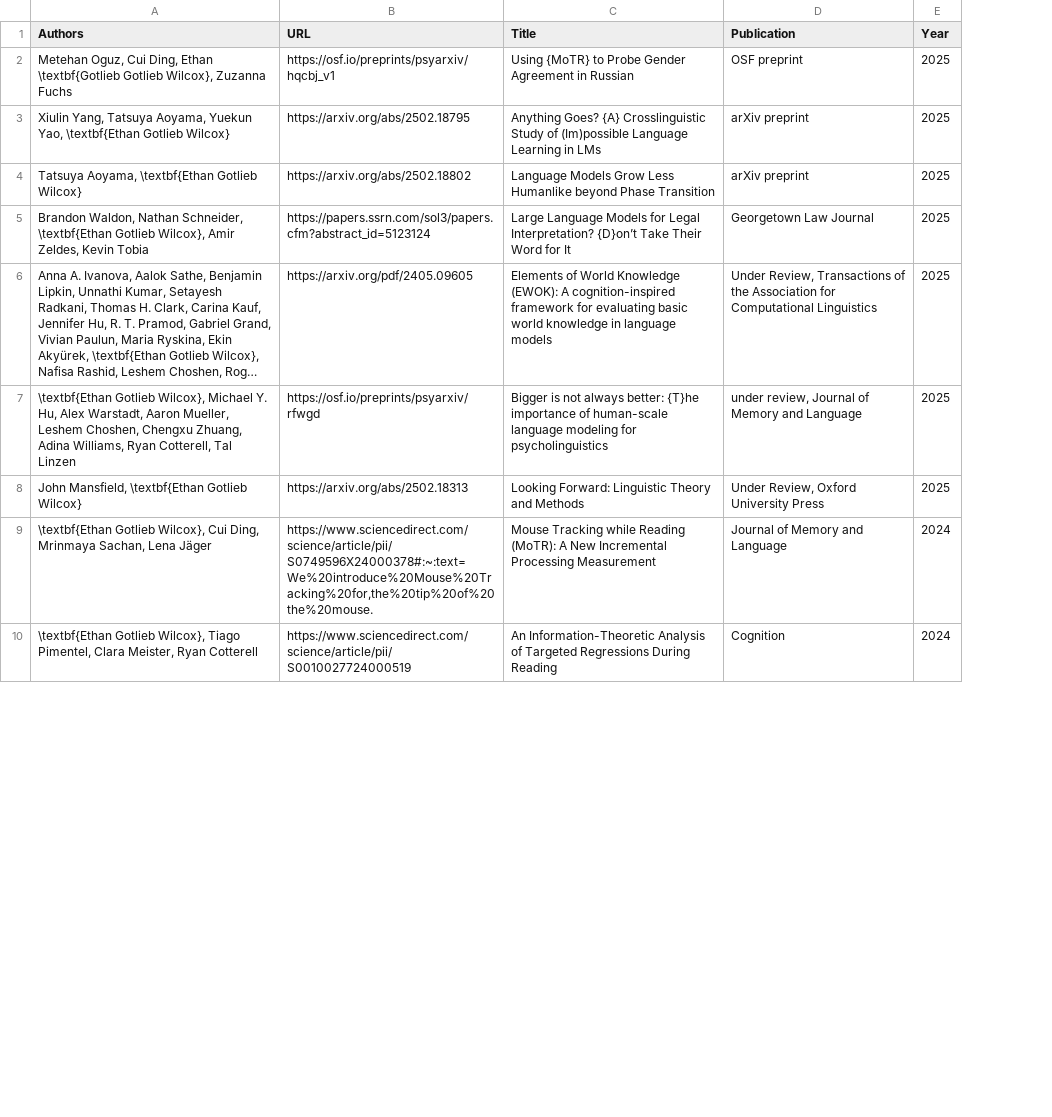
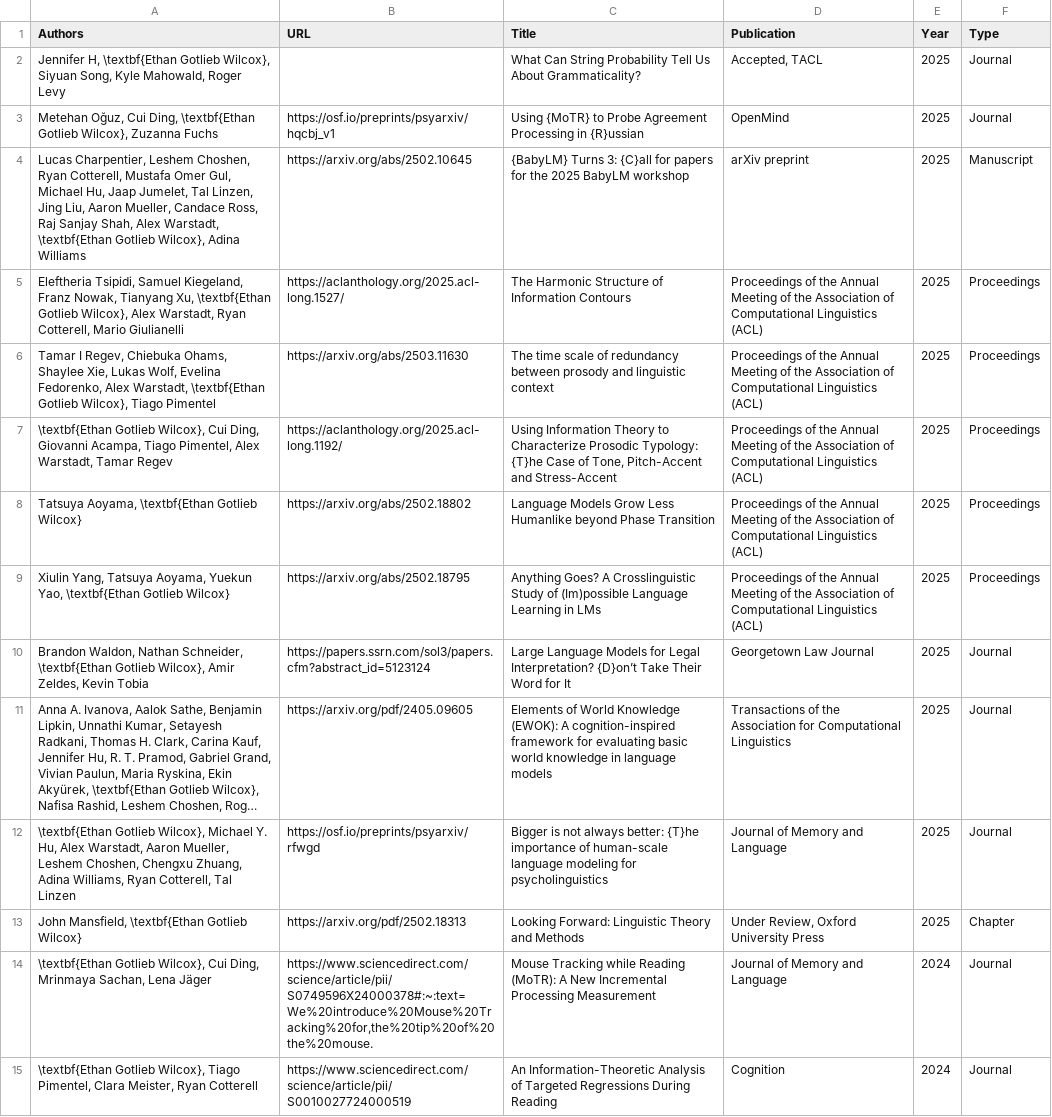
Before and after one commit to wilcoxeg/wilcoxeg.github.io, a CSV file: assets/publications.csv, drawn as a sheet; only a part is shown; long unchanged cells end in …; addresses are those after the commit; the diff names each change by its address in the sheet, - before the commit and + after, or states it on an @@ line.

```diff
--- a/assets/publications.csv
+++ b/assets/publications.csv
+column F (Type), rows 3-4: Journal | Manuscript; row 8: Proceedings; rows 10-15: Journal | Journal | Journal | Chapter | Journal | Journal
+row 2: Jennifer H, \textbf{Ethan Gotlieb Wilcox}, Siyuan Song, Kyle Mahowald, Roger Levy |  | What Can String Probability Tell Us About Grammaticality? | Accepted, TACL | 2025 | Journal
-A3 (Authors): Metehan Oguz, Cui Ding, Ethan \textbf{Gotlieb Gotlieb Wilcox},…
+A3 (Authors): Metehan Oğuz, Cui Ding, \textbf{Ethan Gotlieb Wilcox},…
-C3 (Title): …to Probe Gender Agreement in Russian
+C3 (Title): …to Probe Agreement Processing in {R}ussian
-D3 (Publication): OSF preprint
+D3 (Publication): OpenMind
-A4 (Authors): Xiulin Yang, Tatsuya Aoyama, Yuekun Yao, \textbf{Ethan Gotlieb Wilcox}
+A4 (Authors): Lucas Charpentier, Leshem Choshen, Ryan Cotterell, Mustafa Omer Gul, Michael Hu, Jaap Jumelet, Tal Linzen, Jing Liu, Aaron Mueller, Candace Ross, Raj Sanjay Shah, Alex Warstadt, \textbf{Ethan Gotlieb Wilcox}, Adina Williams
-B4 (URL): https://arxiv.org/abs/2502.18795
+B4 (URL): https://arxiv.org/abs/2502.10645
-C4 (Title): Anything Goes? {A} Crosslinguistic Study of (Im)possible Language Learning in LMs
+C4 (Title): {BabyLM} Turns 3: {C}all for papers for the 2025 BabyLM workshop
+row 5: Eleftheria Tsipidi, Samuel Kiegeland, Franz Nowak, Tianyang Xu, \textbf{Ethan Gotlieb Wilcox}, Alex Warstadt, Ryan Cotterell, Mario Giulianelli | https://aclanthology.org/2025.acl-long.1527/ | The Harmonic Structure of Information Contours | Proceedings of the Annual Meeting of the Association of Computational Linguistics (ACL) | 2025 | Proceedings
+row 6: Tamar I Regev, Chiebuka Ohams, Shaylee Xie, Lukas Wolf, Evelina Fedorenko, Alex Warstadt, \textbf{Ethan Gotlieb Wilcox}, Tiago Pimentel | https://arxiv.org/abs/2503.11630 | The time scale of redundancy between prosody and linguistic context | Proceedings of the Annual Meeting of the Association of Computational Linguistics (ACL) | 2025 | Proceedings
+row 7: \textbf{Ethan Gotlieb Wilcox}, Cui Ding, Giovanni Acampa, Tiago Pimentel, Alex Warstadt, Tamar Regev | https://aclanthology.org/2025.acl-long.1192/ | Using Information Theory to Characterize Prosodic Typology: {T}he Case of Tone, Pitch-Accent and Stress-Accent | Proceedings of the Annual Meeting of the Association of Computational Linguistics (ACL) | 2025 | Proceedings
-D8 (Publication): arXiv preprint
+D8 (Publication): Proceedings of the Annual Meeting of the Association of Computational Linguistics (ACL)
+row 9: Xiulin Yang, Tatsuya Aoyama, Yuekun Yao, \textbf{Ethan Gotlieb Wilcox} | https://arxiv.org/abs/2502.18795 | Anything Goes? A Crosslinguistic Study of (Im)possible Language Learning in LMs | Proceedings of the Annual Meeting of the Association of Computational Linguistics (ACL) | 2025 | Proceedings
-D11 (Publication): Under Review, Transactions of…
+D11 (Publication): Transactions of…
-D12 (Publication): under review, Journal of Memory and Language
+D12 (Publication): Journal of Memory and Language
-B13 (URL): https://arxiv.org/abs/2502.18313
+B13 (URL): https://arxiv.org/pdf/2502.18313
```
Also changed, not shown: 4 other files.
